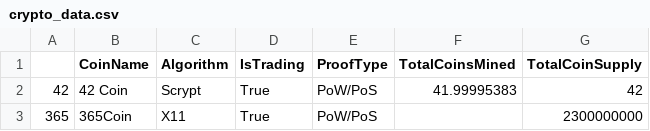
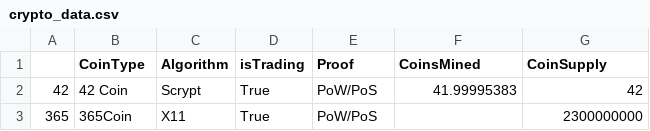
Before and after one commit to mdev438/Clustering_AWSHW, a CSV file: crypto_data.csv, drawn as a sheet; only a part is shown.

Commit message:
Update crypto_data.csv

```diff
--- a/crypto_data.csv
+++ b/crypto_data.csv
@@ -1,2 +1,2 @@
-,CoinName,Algorithm,IsTrading,ProofType,TotalCoinsMined,TotalCoinSupply
+,CoinType,Algorithm,isTrading,Proof,CoinsMined,CoinSupply
 42,42 Coin,Scrypt,True,PoW/PoS,41.99995383,42
```
